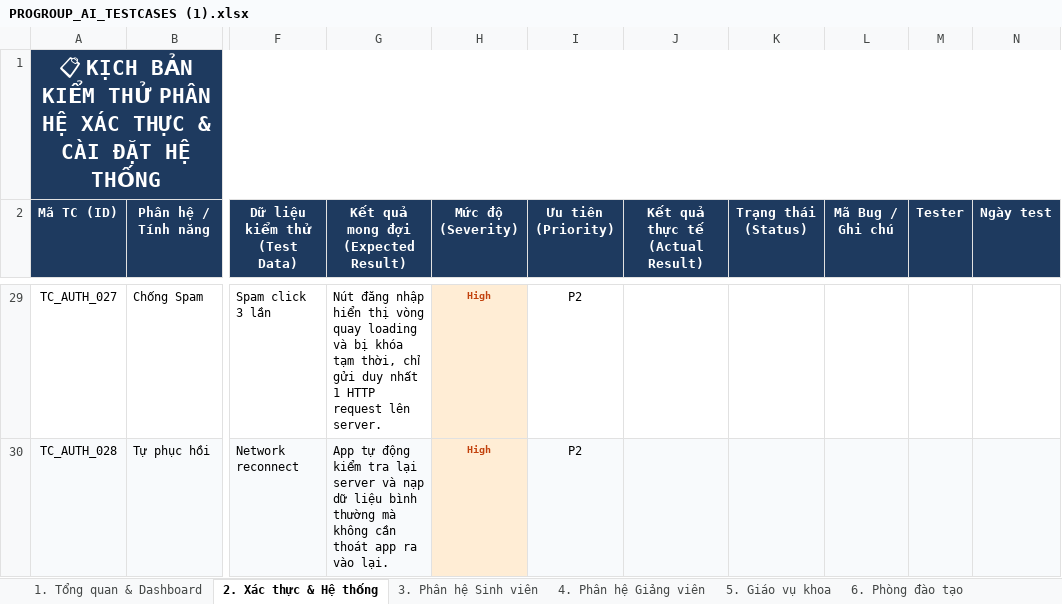
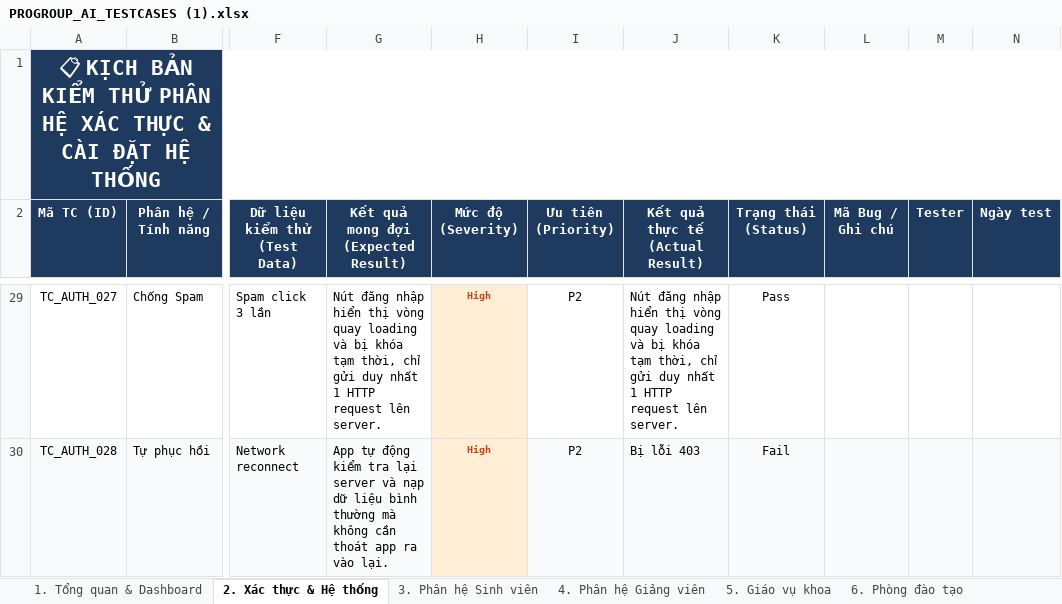
Before and after one commit to nguyentrongnguyen3004-eng/ProGroup_AI, an Excel workbook: PROGROUP_AI_TESTCASES (1).xlsx, sheet 2. Xác thực & Hệ thống, drawn as a sheet; only a part is shown, gaps mark what is left out; values as stored, in another font and other column widths than the file's, no borders; the diff covers the shown part only; the diff names each change by its address in the sheet, - before the commit and + after, or states it on an @@ line.

Commit message:
Add files via upload
test xác thực hệ thống và 1 phần admin

```diff
--- a/PROGROUP_AI_TESTCASES (1).xlsx (sheet 2. Xác thực & Hệ thống)
+++ b/PROGROUP_AI_TESTCASES (1).xlsx (sheet 2. Xác thực & Hệ thống)
-J29 (Kết quả thực tế (Actual Result)): (empty)
+J29 (Kết quả thực tế (Actual Result)): Nút đăng nhập hiển thị vòng quay loading và bị khóa tạm thời, chỉ gửi duy nhất 1 HTTP request lên server.
-K29 (Trạng thái (Status)): (empty)
+K29 (Trạng thái (Status)): Pass
-J30 (Kết quả thực tế (Actual Result)): (empty)
+J30 (Kết quả thực tế (Actual Result)): Bị lỗi 403
-K30 (Trạng thái (Status)): (empty)
+K30 (Trạng thái (Status)): Fail
```
Also changed, not shown: 52 edited cells elsewhere in this sheet, sheet 7. Quản trị hệ thống, sheet 1. Tổng quan & Dashboard, sheet 5. Giáo vụ khoa.
